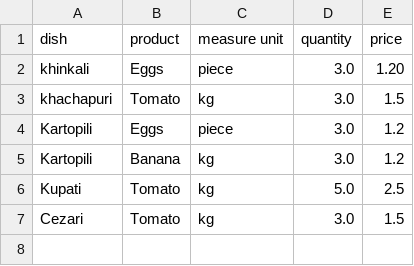
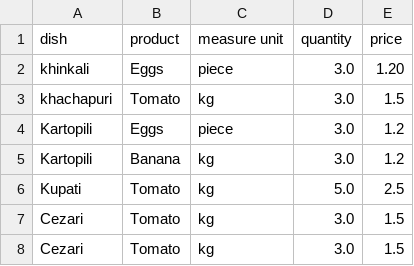
Before and after one commit to Pro100Sergosha/My-Summer-Restaurant, a CSV file: restorauntParametres/dishes.csv, drawn as a sheet; the diff names each change by its address in the sheet, - before the commit and + after, or states it on an @@ line.

```diff
--- a/restorauntParametres/dishes.csv
+++ b/restorauntParametres/dishes.csv
+row 8: Cezari | Tomato | kg | 3.0 | 1.5
```
Also changed, not shown: 3 other files.
